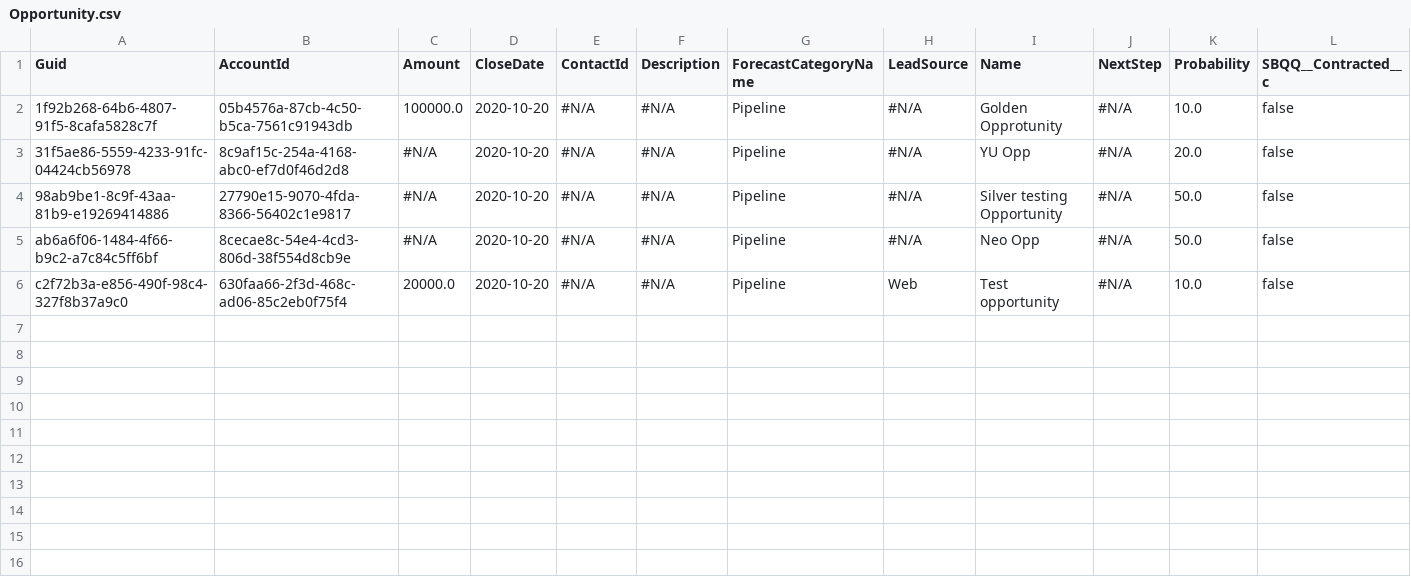
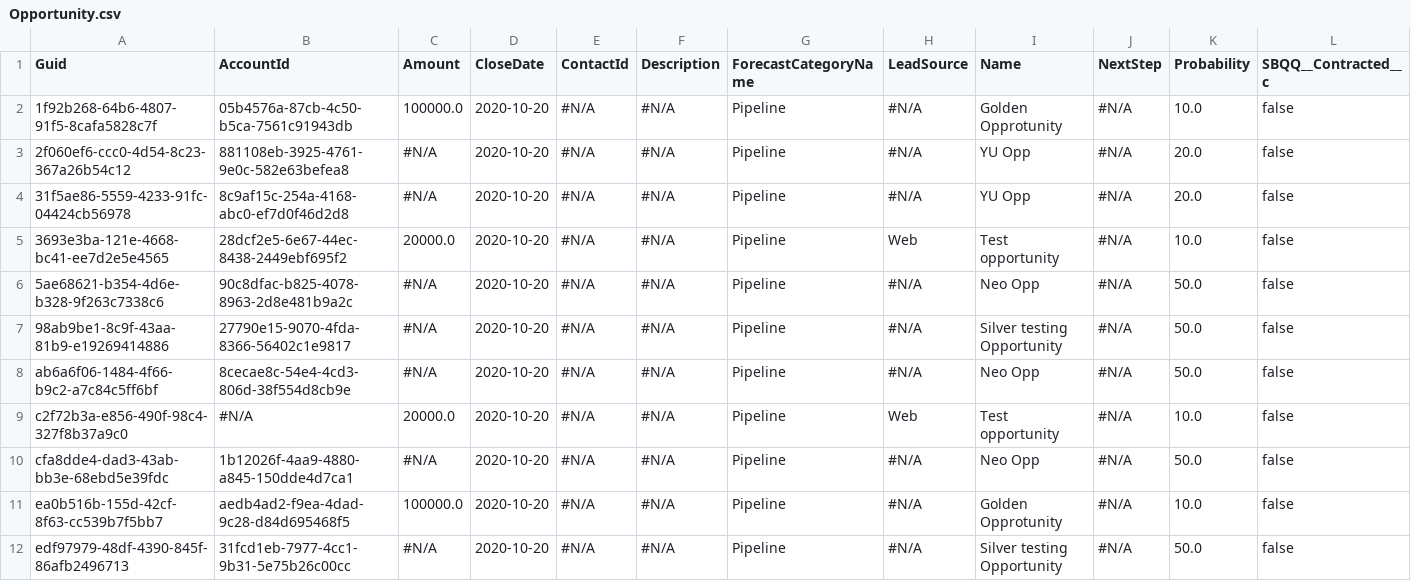
Before and after one commit to prodlytestuser/CPQTest18, a CSV file: Opportunity.csv, drawn as a sheet; only a part is shown; addresses are those after the commit; rows hold the shown columns only; the diff names each change by its address in the sheet, - before the commit and + after, or states it on an @@ line.

```diff
--- a/Opportunity.csv
+++ b/Opportunity.csv
+row 3: 2f060ef6-ccc0-4d54-8c23-367a26b54c12 | 881108eb-3925-4761-9e0c-582e63befea8 | #N/A | 2020-10-20 | #N/A | #N/A | Pipeline | #N/A | YU Opp | #N/A | 20.0 | false
+row 5: 3693e3ba-121e-4668-bc41-ee7d2e5e4565 | 28dcf2e5-6e67-44ec-8438-2449ebf695f2 | 20000.0 | 2020-10-20 | #N/A | #N/A | Pipeline | Web | Test opportunity | #N/A | 10.0 | false
+row 6: 5ae68621-b354-4d6e-b328-9f263c7338c6 | 90c8dfac-b825-4078-8963-2d8e481b9a2c | #N/A | 2020-10-20 | #N/A | #N/A | Pipeline | #N/A | Neo Opp | #N/A | 50.0 | false
-B9 (AccountId): 630faa66-2f3d-468c-ad06-85c2eb0f75f4
+B9 (AccountId): #N/A
+row 10: cfa8dde4-dad3-43ab-bb3e-68ebd5e39fdc | 1b12026f-4aa9-4880-a845-150dde4d7ca1 | #N/A | 2020-10-20 | #N/A | #N/A | Pipeline | #N/A | Neo Opp | #N/A | 50.0 | false
+row 11: ea0b516b-155d-42cf-8f63-cc539b7f5bb7 | aedb4ad2-f9ea-4dad-9c28-d84d695468f5 | 100000.0 | 2020-10-20 | #N/A | #N/A | Pipeline | #N/A | Golden Opprotunity | #N/A | 10.0 | false
+row 12: edf97979-48df-4390-845f-86afb2496713 | 31fcd1eb-7977-4cc1-9b31-5e75b26c00cc | #N/A | 2020-10-20 | #N/A | #N/A | Pipeline | #N/A | Silver testing Opportunity | #N/A | 50.0 | false
```
Also changed, not shown: Account.csv, Asset.csv, 3 other files.
